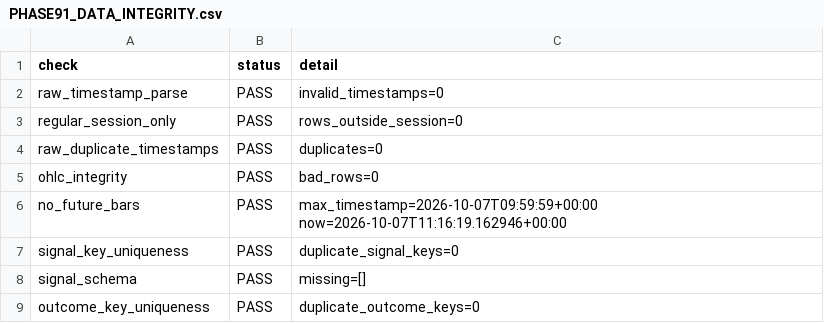
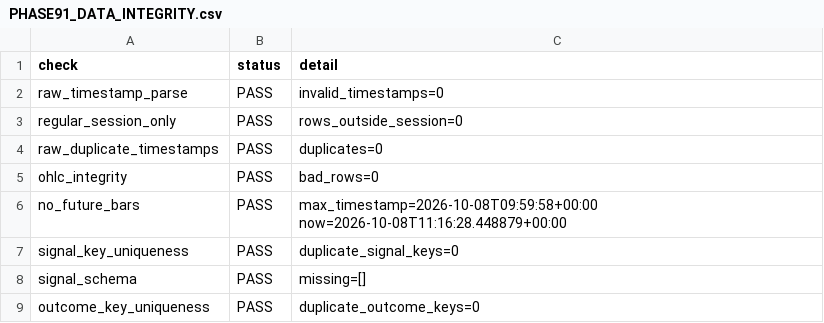
Before and after one commit to NexttTrader/Nifty50-Minute-Data, a CSV file: research/data/forward/PHASE91_DATA_INTEGRITY.csv, drawn as a sheet.

```diff
--- a/research/data/forward/PHASE91_DATA_INTEGRITY.csv
+++ b/research/data/forward/PHASE91_DATA_INTEGRITY.csv
@@ -5,3 +5,3 @@ raw_duplicate_timestamps,PASS,duplicates=0
 ohlc_integrity,PASS,bad_rows=0
-no_future_bars,PASS,max_timestamp=2026-10-07T09:59:59+00:00 now=2026-10-07T11:16:19.162946+00:00
+no_future_bars,PASS,max_timestamp=2026-10-08T09:59:58+00:00 now=2026-10-08T11:16:28.448879+00:00
 signal_key_uniqueness,PASS,duplicate_signal_keys=0
```
Also changed, not shown: research/data/forward/PHASE87_FORWARD_MANIFEST.csv, 2 other files.
